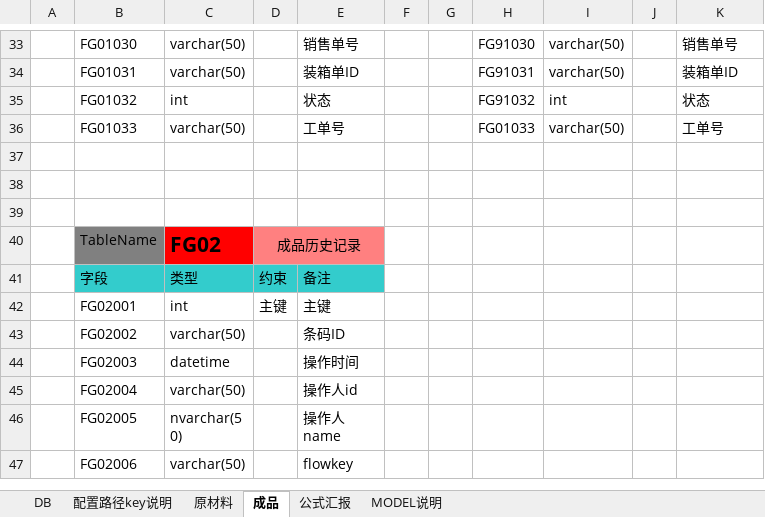
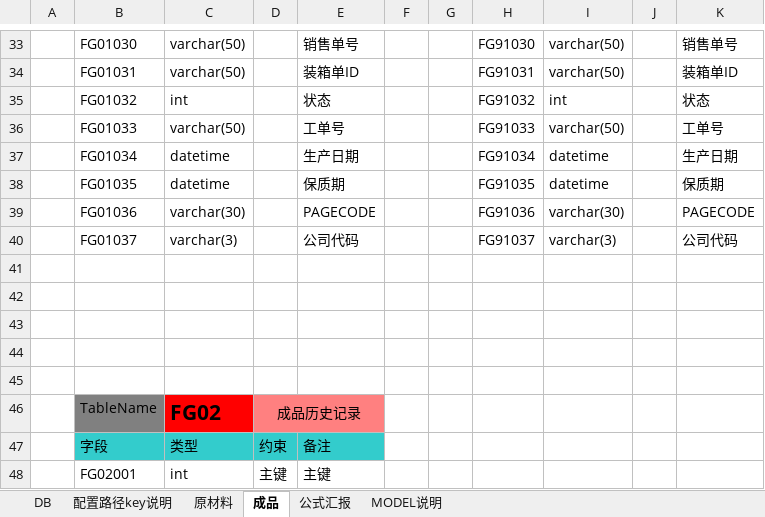
Before and after one commit to howardwyy/testqp, an Excel workbook: databaseqingpu.xlsx, sheet 成品, drawn as a sheet; only a part is shown, gaps mark what is left out; the shorter side is filled out with more unchanged rows; values as stored, in another font and other column widths than the file's, no borders; the diff names each change by its address in the sheet, - before the commit and + after, or states it on an @@ line.

Commit message:
database excel

```diff
--- a/databaseqingpu.xlsx (sheet 成品)
+++ b/databaseqingpu.xlsx (sheet 成品)
-H36: FG01033
+H36: FG91033
+row 37:  | FG01034 | datetime |  | 生产日期 |  |  | FG91034 | datetime |  | 生产日期
+row 38:  | FG01035 | datetime |  | 保质期 |  |  | FG91035 | datetime |  | 保质期
+row 39:  | FG01036 | varchar(30) |  | PAGECODE |  |  | FG91036 | varchar(30) |  | PAGECODE
+row 40:  | FG01037 | varchar(3) |  | 公司代码 |  |  | FG91037 | varchar(3) |  | 公司代码
+row 41: (empty)
+row 42: (empty)
```
Also changed, not shown: sheet 公式汇报.
